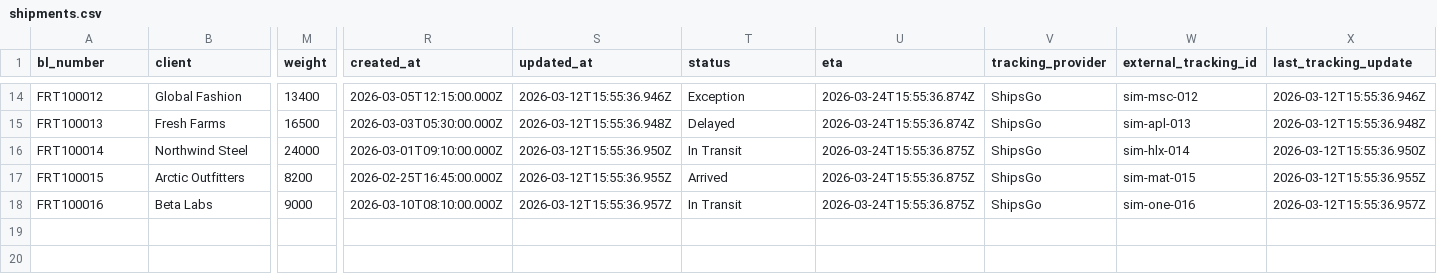
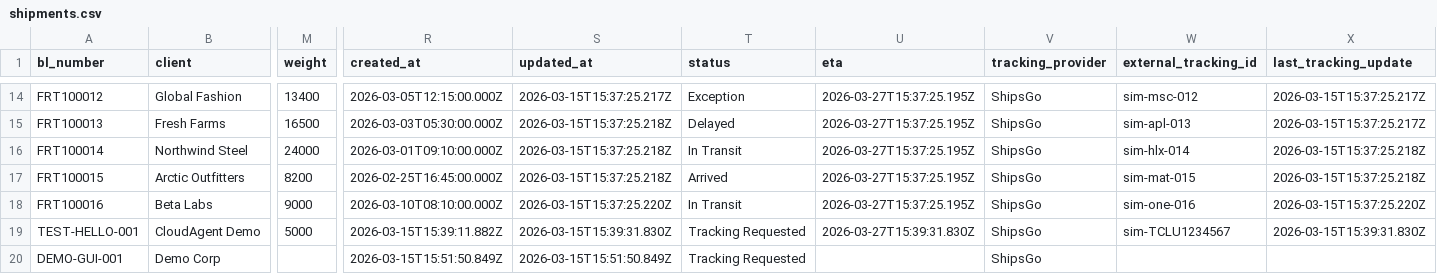
Before and after one commit to novaflow000/freightcommand, a CSV file: data/shipments.csv, drawn as a sheet; only a part is shown, gaps mark what is left out; rows hold the shown columns only; the diff covers the shown part only; the diff names each change by its address in the sheet, - before the commit and + after, or states it on an @@ line.

```diff
--- a/data/shipments.csv
+++ b/data/shipments.csv
-S14 (updated_at): 2026-03-12T15:55:36.946Z
+S14 (updated_at): 2026-03-15T15:37:25.217Z
-U14:U15 (eta): 2026-03-24T15:55:36.874Z
+U14:U15 (eta): 2026-03-27T15:37:25.195Z
-X14 (last_tracking_update): 2026-03-12T15:55:36.946Z
+X14 (last_tracking_update): 2026-03-15T15:37:25.217Z
-S15 (updated_at): 2026-03-12T15:55:36.948Z
+S15 (updated_at): 2026-03-15T15:37:25.218Z
-X15 (last_tracking_update): 2026-03-12T15:55:36.948Z
+X15 (last_tracking_update): 2026-03-15T15:37:25.217Z
-S16 (updated_at): 2026-03-12T15:55:36.950Z
+S16 (updated_at): 2026-03-15T15:37:25.218Z
-U16:U18 (eta): 2026-03-24T15:55:36.875Z
+U16:U18 (eta): 2026-03-27T15:37:25.195Z
-X16 (last_tracking_update): 2026-03-12T15:55:36.950Z
+X16 (last_tracking_update): 2026-03-15T15:37:25.218Z
-S17 (updated_at): 2026-03-12T15:55:36.955Z
+S17 (updated_at): 2026-03-15T15:37:25.218Z
-X17 (last_tracking_update): 2026-03-12T15:55:36.955Z
+X17 (last_tracking_update): 2026-03-15T15:37:25.218Z
-S18 (updated_at): 2026-03-12T15:55:36.957Z
+S18 (updated_at): 2026-03-15T15:37:25.220Z
-X18 (last_tracking_update): 2026-03-12T15:55:36.957Z
+X18 (last_tracking_update): 2026-03-15T15:37:25.220Z
+row 19: TEST-HELLO-001 | CloudAgent Demo | 5000 | 2026-03-15T15:39:11.882Z | 2026-03-15T15:39:31.830Z | Tracking Requested | 2026-03-27T15:39:31.830Z | ShipsGo | sim-TCLU1234567 | 2026-03-15T15:39:31.830Z
+row 20: DEMO-GUI-001 | Demo Corp |  | 2026-03-15T15:51:50.849Z | 2026-03-15T15:51:50.849Z | Tracking Requested |  | ShipsGo
```
Also changed, not shown: 36 edited cells elsewhere in this file, 2 other files.
